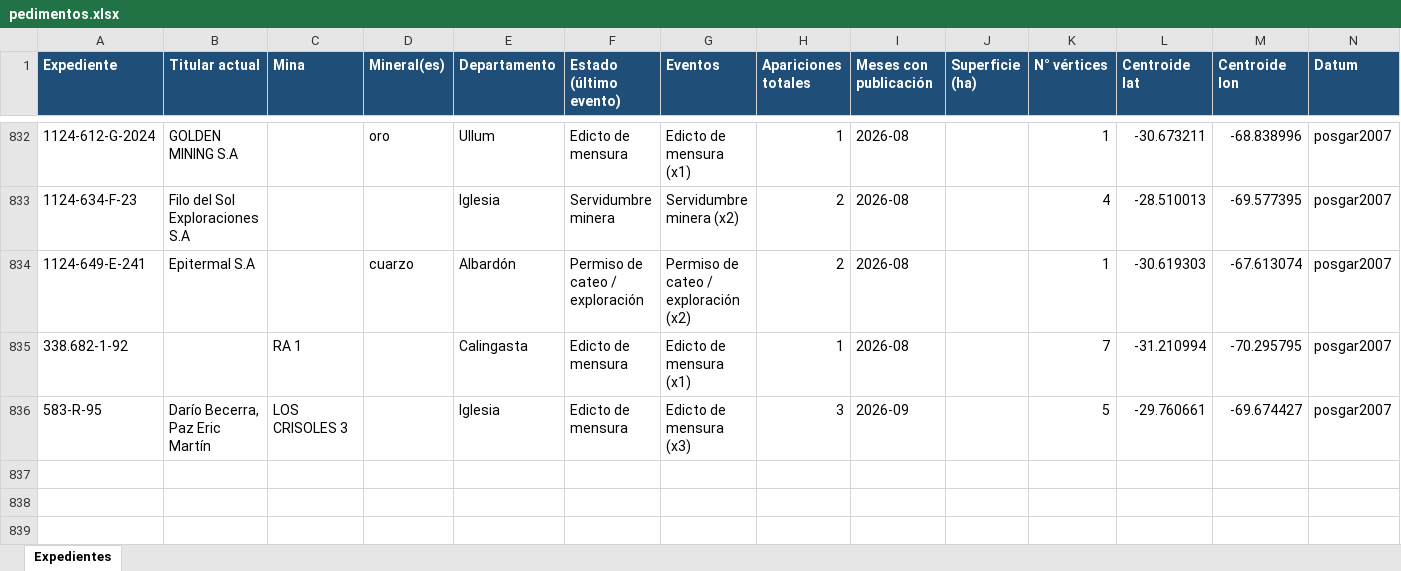
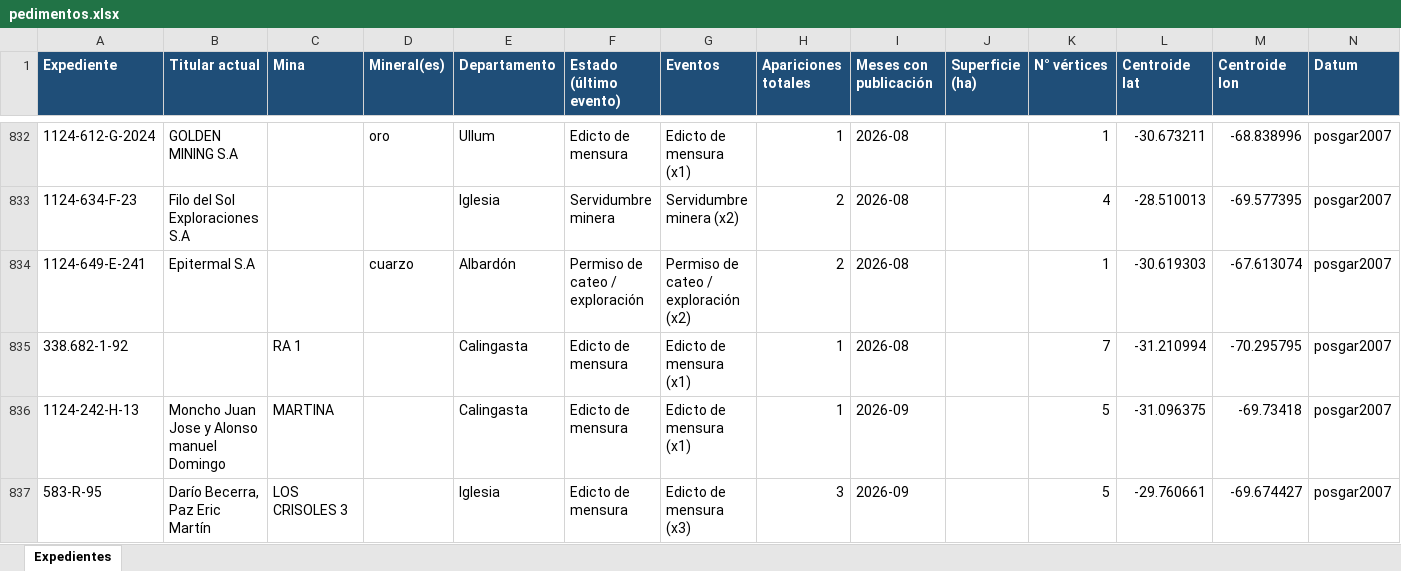
Before and after one commit to sanjuanminero/boletin-minero, an Excel workbook: out_hist/pedimentos.xlsx, sheet Expedientes, drawn as a sheet; only a part is shown, gaps mark what is left out; values as stored, in another font and other column widths than the file's, no borders; the diff names each change by its address in the sheet, - before the commit and + after, or states it on an @@ line.

```diff
--- a/out_hist/pedimentos.xlsx (sheet Expedientes)
+++ b/out_hist/pedimentos.xlsx (sheet Expedientes)
+row 836: 1124-242-H-13 | Moncho Juan Jose y Alonso manuel Domingo | MARTINA |  | Calingasta | Edicto de mensura | Edicto de mensura (x1) | 1 | 2026-09 |  | 5 | -31.096375 | -69.73418 | posgar2007
```
Also changed, not shown: 21 other files.
